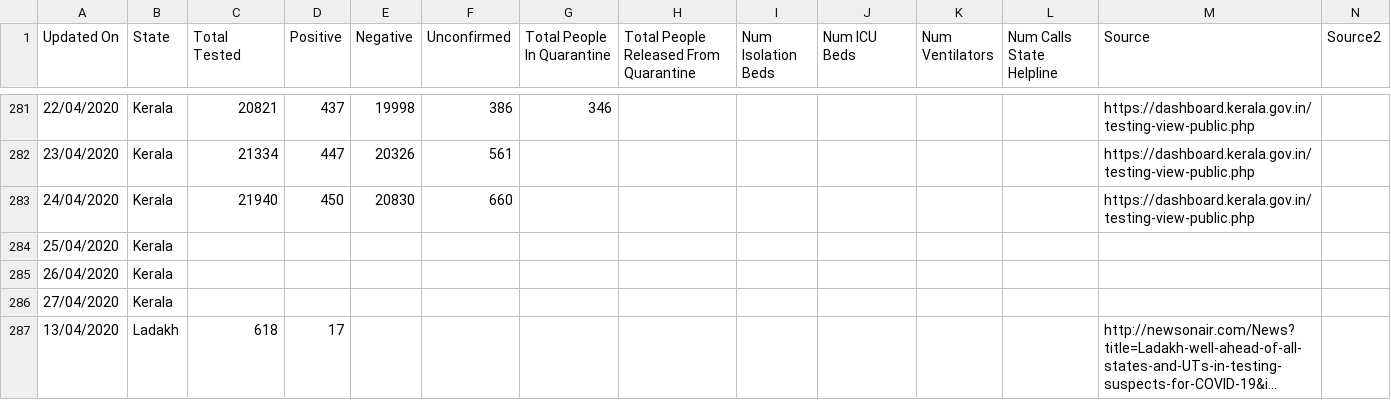
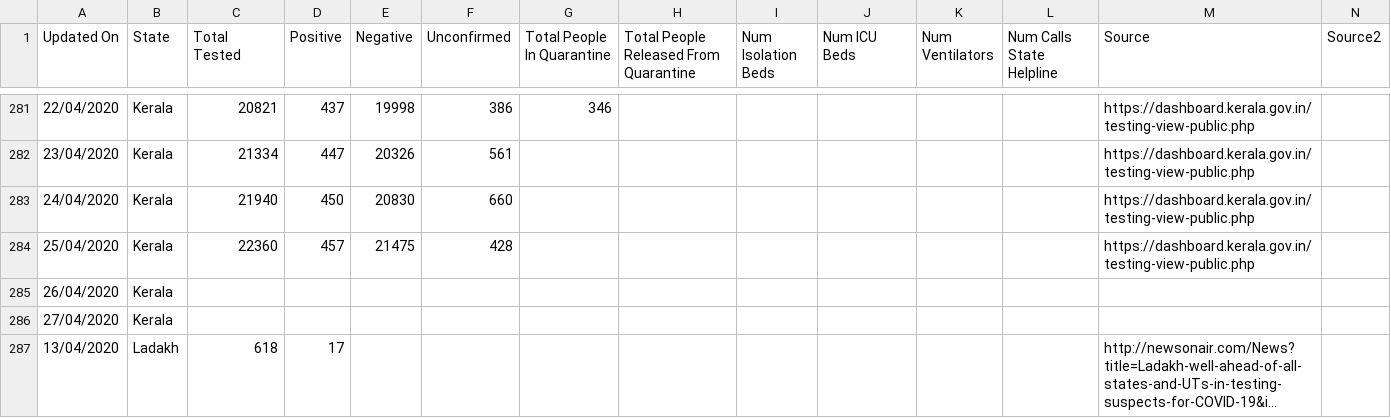
Before and after one commit to wanderingcoderr/api, a CSV file: csv/2020-04-25/statewise_tested_numbers_data.csv, drawn as a sheet; only a part is shown, gaps mark what is left out; long unchanged cells end in …; removed rows and columns are numbered as before the commit, all else as after; rows hold the shown columns only; the diff names each change by its address in the sheet, - before the commit and + after, or states it on an @@ line.

```diff
--- a/csv/2020-04-25/statewise_tested_numbers_data.csv
+++ b/csv/2020-04-25/statewise_tested_numbers_data.csv
-row 284: 25/04/2020 | Kerala
+row 284: 25/04/2020 | Kerala | 22360 | 457 | 21475 | 428 |  |  |  |  |  |  | https://dashboard.kerala.gov.in/testing-view-public.php
```
Also changed, not shown: csv/2020-04-25/death_and_recovered.csv, csv/2020-04-25/death_and_recovered2.csv, 23 other files.
